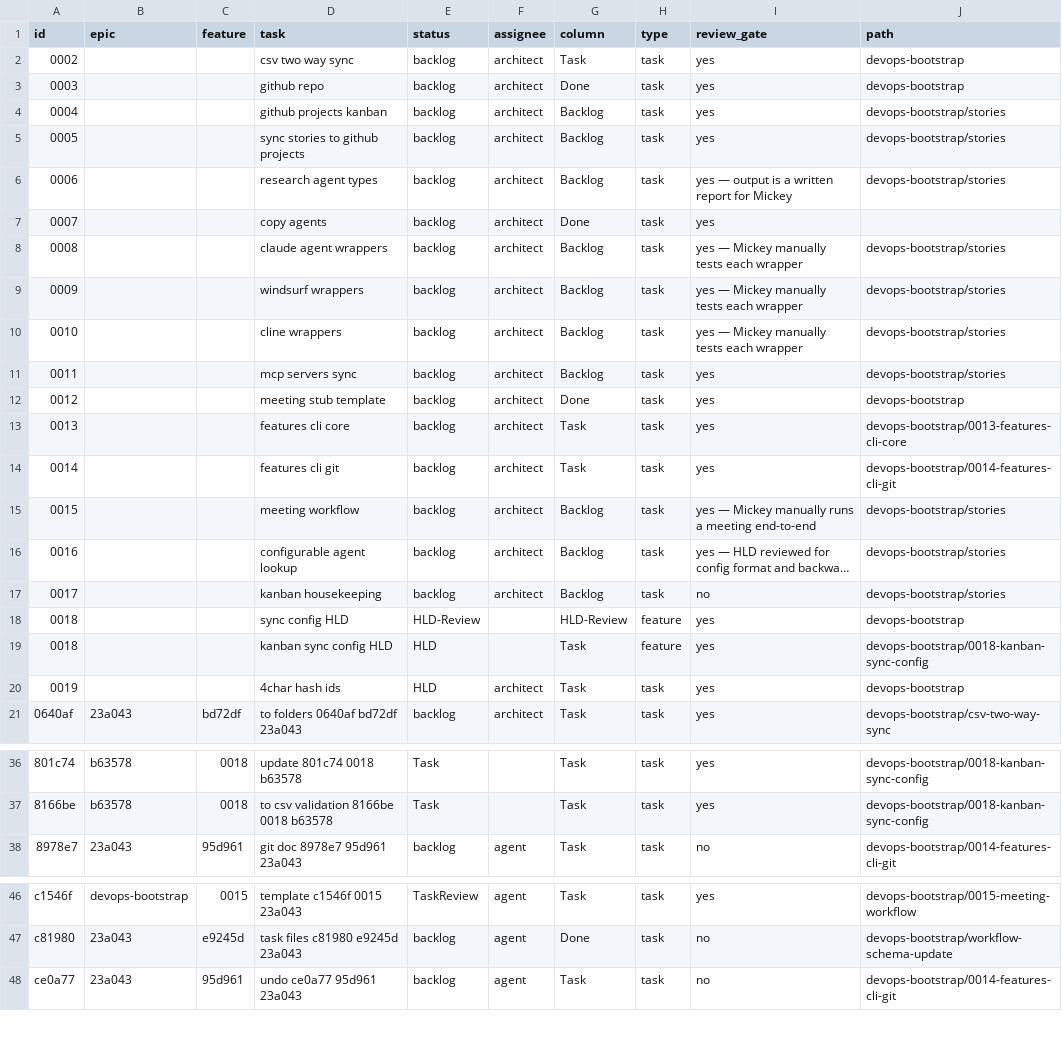
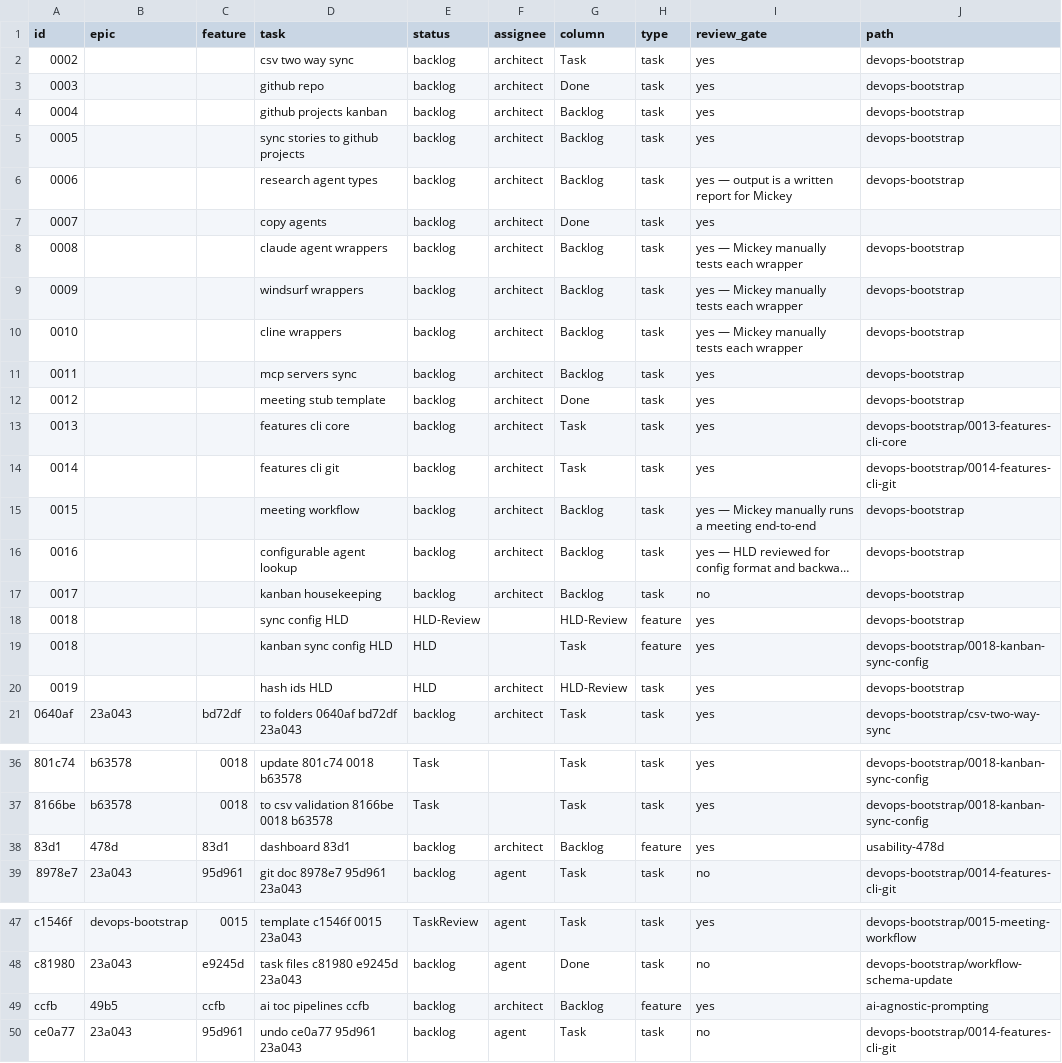
Before and after one commit to mickeyperlstein/agent-manager-template, a CSV file: tasks.csv, drawn as a sheet; only a part is shown, gaps mark what is left out; long unchanged cells end in …; the diff names each change by its address in the sheet, - before the commit and + after, or states it on an @@ line.

```diff
--- a/tasks.csv
+++ b/tasks.csv
-J4:J6 (path): devops-bootstrap/stories
+J4:J6 (path): devops-bootstrap
-J8:J11 (path): devops-bootstrap/stories
+J8:J11 (path): devops-bootstrap
-J15:J17 (path): devops-bootstrap/stories
+J15:J17 (path): devops-bootstrap
-D20 (task): 4char hash ids
+D20 (task): hash ids HLD
-G20 (column): Task
+G20 (column): HLD-Review
+row 38: 83d1 | 478d | 83d1 | dashboard 83d1 | backlog | architect | Backlog | feature | yes | usability-478d
+row 49: ccfb | 49b5 | ccfb | ai toc pipelines ccfb | backlog | architect | Backlog | feature | yes | ai-agnostic-prompting
```
Also changed, not shown: 23 other files.
